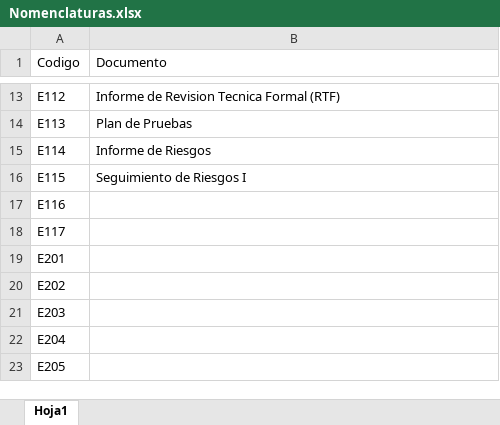
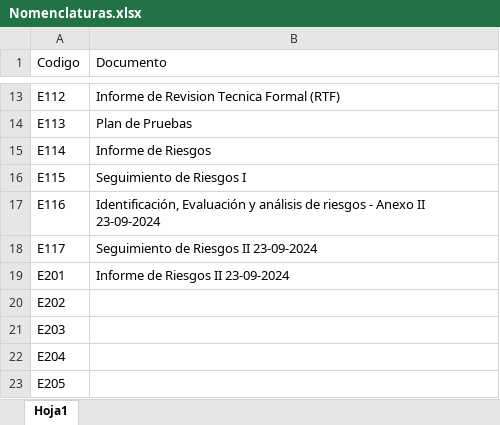
Before and after one commit to OSLOUARG24/Testify, an Excel workbook: Nomenclaturas.xlsx, sheet Hoja1, drawn as a sheet; only a part is shown, gaps mark what is left out; values as stored, in another font and other column widths than the file's, no borders; the diff names each change by its address in the sheet, - before the commit and + after, or states it on an @@ line.

```diff
--- a/Nomenclaturas.xlsx (sheet Hoja1)
+++ b/Nomenclaturas.xlsx (sheet Hoja1)
-B17 (Documento): (empty)
+B17 (Documento): Identificación, Evaluación y análisis de riesgos - Anexo II 23-09-2024
-B18 (Documento): (empty)
+B18 (Documento): Seguimiento de Riesgos II 23-09-2024
-B19 (Documento): (empty)
+B19 (Documento): Informe de Riesgos II 23-09-2024
```
Also changed, not shown: Fases_de_desarrollo/01-Inicio/05- Gestion de Proyecto/Identificación, Evaluación y análisis de riesgos - Anexo I.xlsx, 3 other files.
